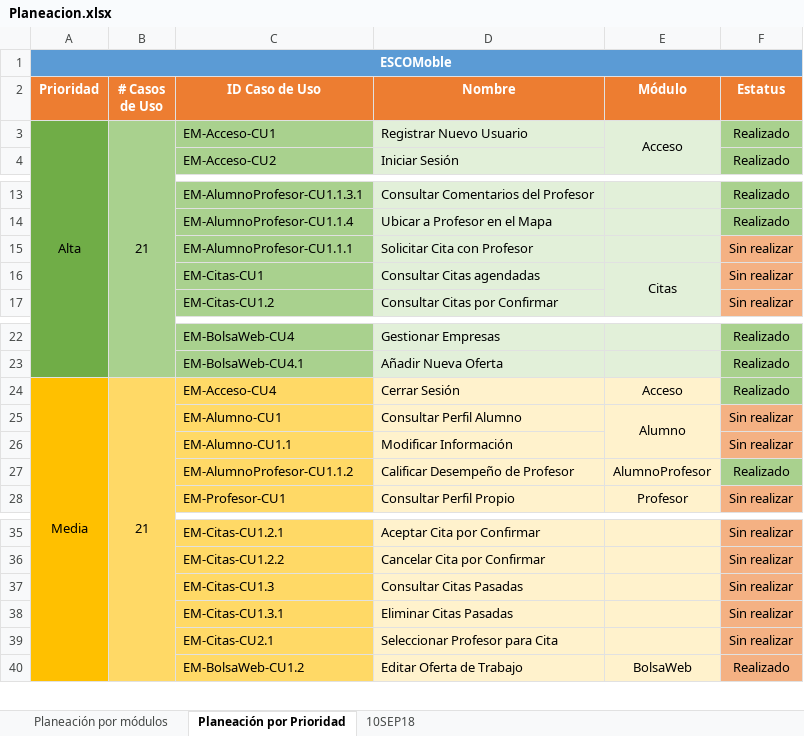
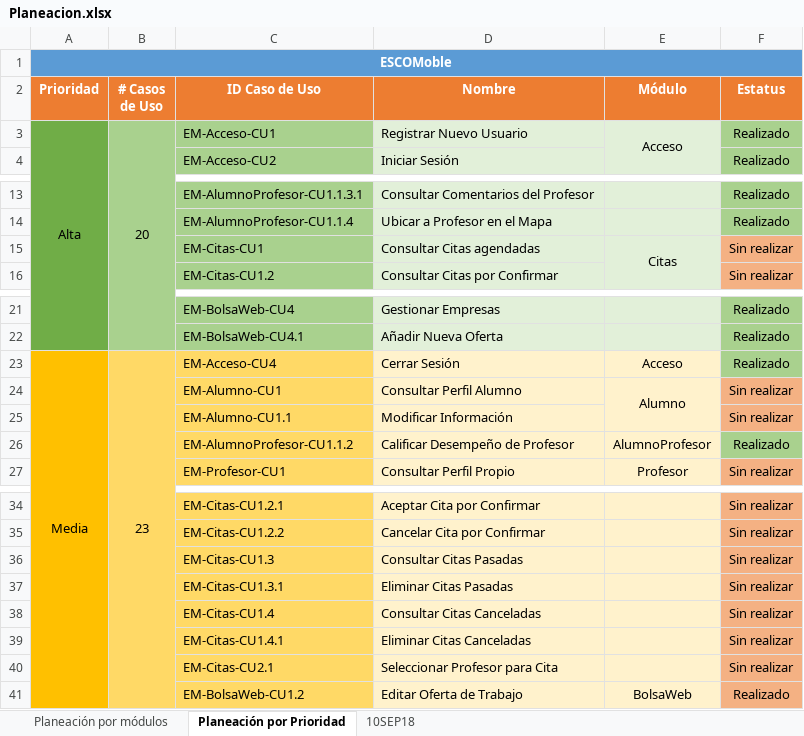
Before and after one commit to JesusHuertaMtz/ESCOMobile, an Excel workbook: Documentacion Tecnica/PlaneacionCU/Planeacion.xlsx, sheet Planeación por Prioridad, drawn as a sheet; only a part is shown, gaps mark what is left out; values as stored, in another font and other column widths than the file's, no borders; removed rows and columns are numbered as before the commit, all else as after; the diff names each change by its address in the sheet, - before the commit and + after, or states it on an @@ line.

Commit message:
Se identifican dos nuevos CU para el módulo de citas: EM-Citas-CU1.4 Consultar Citas Canceladas y EM-Citas-CU1.4.1 Eliminar Citas Canceladas. Se modifica maquetas de citas para agregar mockups de los nuevos CU y se adaptan los anteriores para adaptarlos con los nuevos. Se exportan imágenes de las maquetas de citas y se modifica PlaneaciónCU para dar paso a los mismos

```diff
--- a/Documentacion Tecnica/PlaneacionCU/Planeacion.xlsx (sheet Planeación por Prioridad)
+++ b/Documentacion Tecnica/PlaneacionCU/Planeacion.xlsx (sheet Planeación por Prioridad)
-B3 (# Casos de Uso): 21
+B3 (# Casos de Uso): 20
-row 15:  |  | EM-AlumnoProfesor-CU1.1.1 | Solicitar Cita con Profesor |  | Sin realizar
-B23 (# Casos de Uso): 21
+B23 (# Casos de Uso): 23
+row 38:  |  | EM-Citas-CU1.4 | Consultar Citas Canceladas |  | Sin realizar
+row 39:  |  | EM-Citas-CU1.4.1 | Eliminar Citas Canceladas |  | Sin realizar
```
Also changed, not shown: sheet Planeación por módulos, 9 other files.
